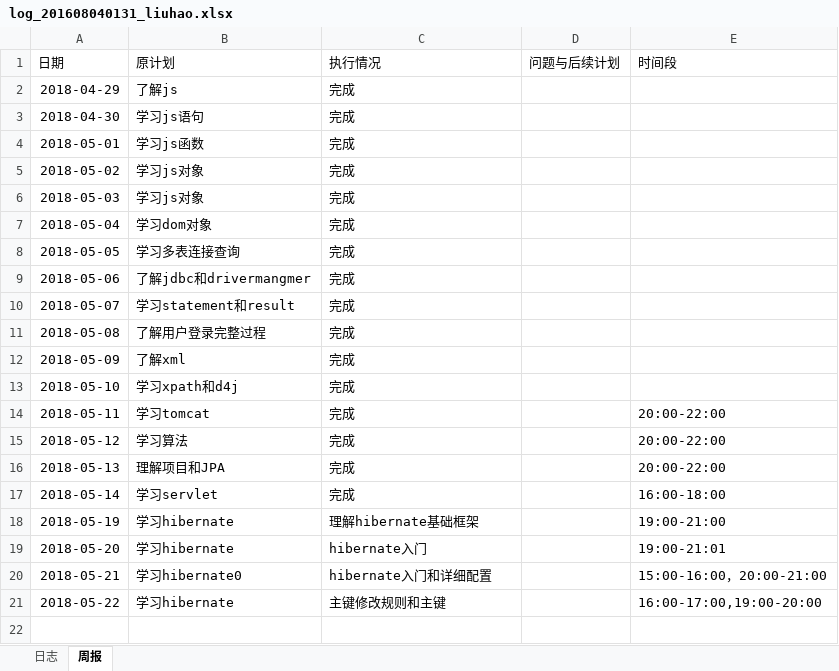
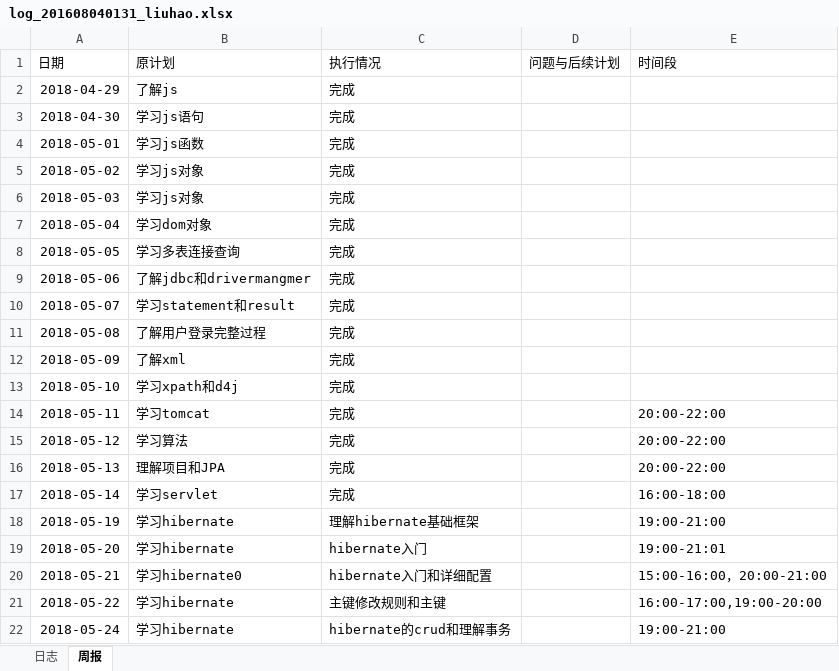
Before and after one commit to rubick123/immortals-s-project, an Excel workbook: awm/doc/log/log_201608040131_liuhao.xlsx, sheet 周报, drawn as a sheet; values as stored, in another font and other column widths than the file's, no borders; the diff names each change by its address in the sheet, - before the commit and + after, or states it on an @@ line.

Commit message:
5.24日志

```diff
--- a/awm/doc/log/log_201608040131_liuhao.xlsx (sheet 周报)
+++ b/awm/doc/log/log_201608040131_liuhao.xlsx (sheet 周报)
+row 22: 2018-05-24 | 学习hibernate | hibernate的crud和理解事务 |  | 19:00-21:00
```
